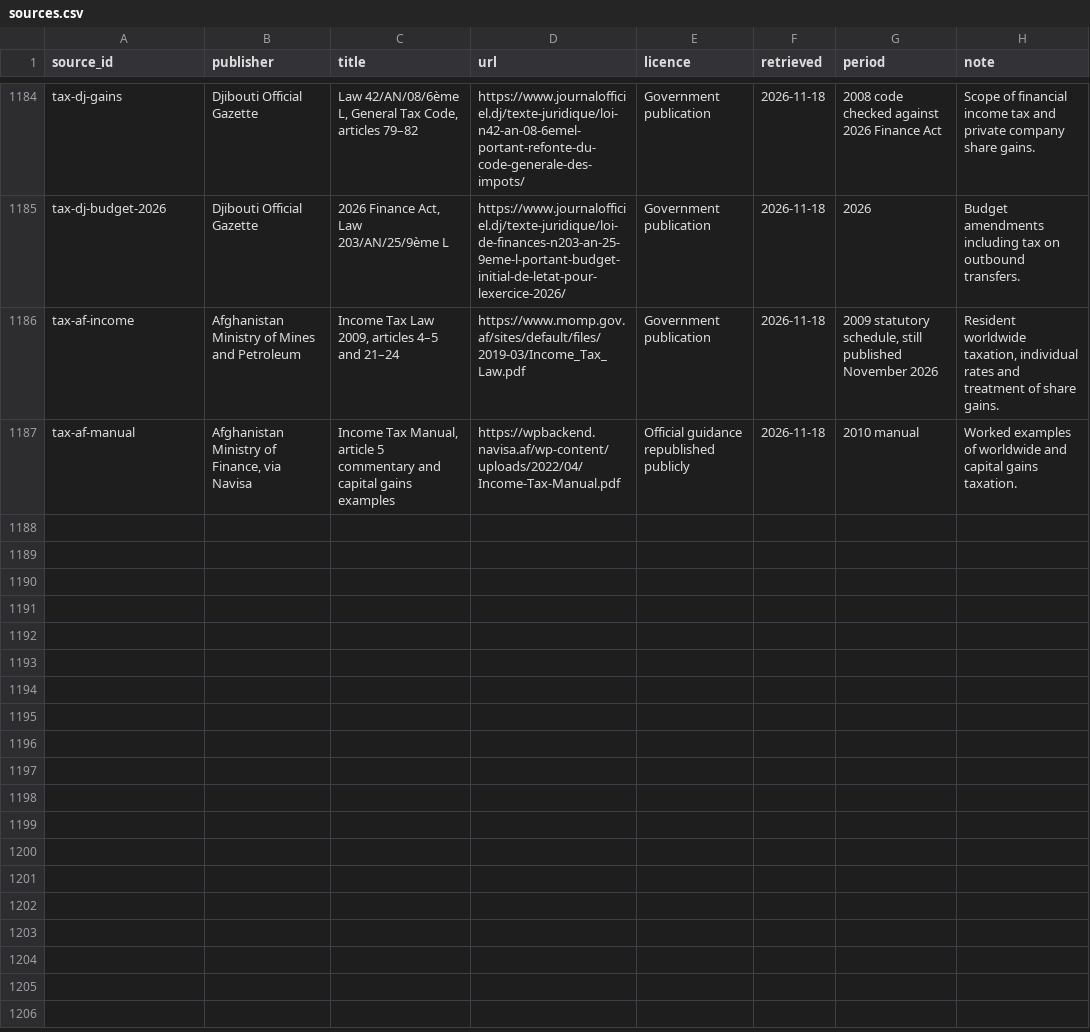
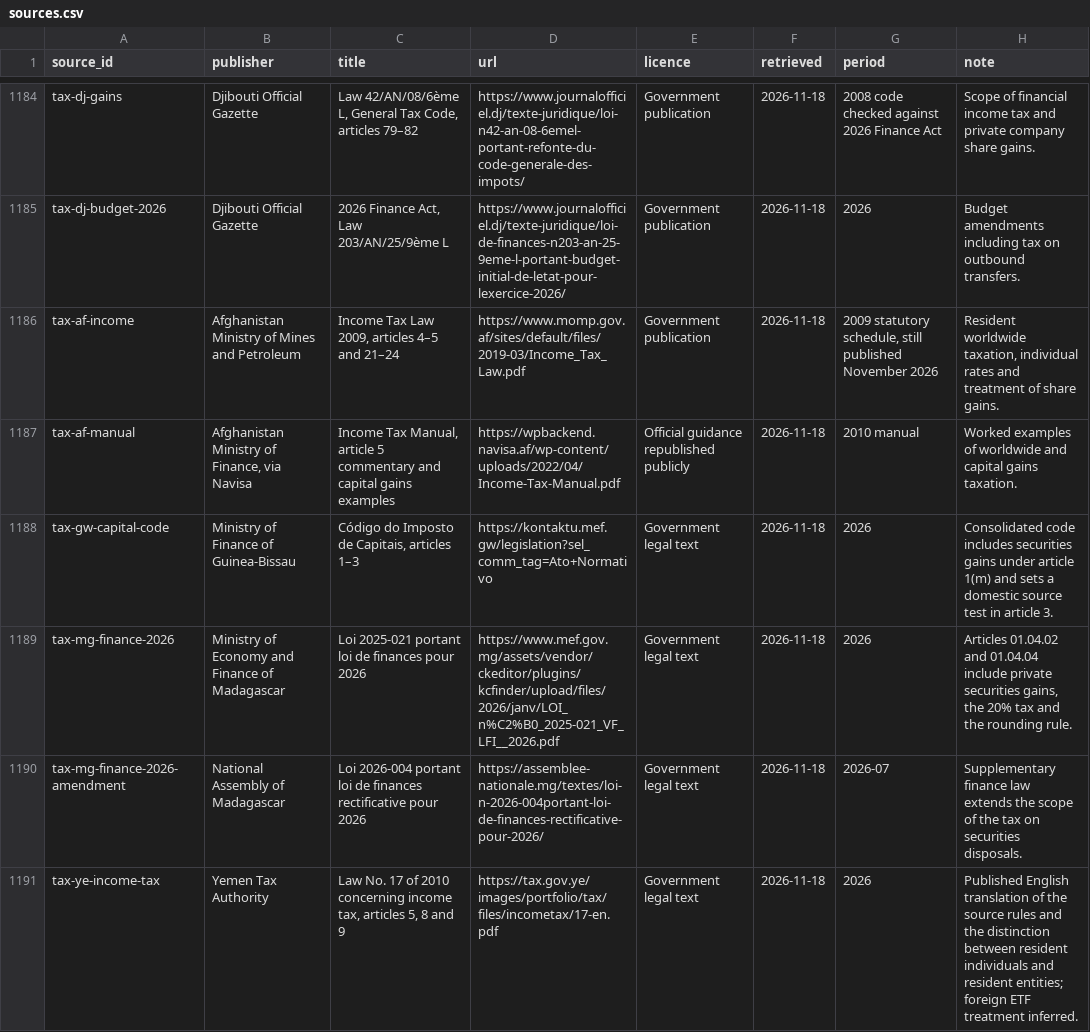
Before and after one commit to joshp123/richenough, a CSV file: data/sources.csv, drawn as a sheet; only a part is shown, gaps mark what is left out; the diff names each change by its address in the sheet, - before the commit and + after, or states it on an @@ line.

Commit message:
Add investment tax rules for Guinea-Bissau Madagascar and Yemen

```diff
--- a/data/sources.csv
+++ b/data/sources.csv
+row 1188: tax-gw-capital-code | Ministry of Finance of Guinea-Bissau | Código do Imposto de Capitais, articles 1–3 | https://kontaktu.mef.gw/legislation?sel_comm_tag=Ato+Normativo | Government legal text | 2026-11-18 | 2026 | Consolidated code includes securities gains under article 1(m) and sets a domestic source test in article 3.
+row 1189: tax-mg-finance-2026 | Ministry of Economy and Finance of Madagascar | Loi 2025-021 portant loi de finances pour 2026 | https://www.mef.gov.mg/assets/vendor/ckeditor/plugins/kcfinder/upload/files/2026/janv/LOI_n%C2%B0_2025-021_VF_LFI__2026.pdf | Government legal text | 2026-11-18 | 2026 | Articles 01.04.02 and 01.04.04 include private securities gains, the 20% tax and the rounding rule.
+row 1190: tax-mg-finance-2026-amendment | National Assembly of Madagascar | Loi 2026-004 portant loi de finances rectificative pour 2026 | https://assemblee-nationale.mg/textes/loi-n-2026-004portant-loi-de-finances-rectificative-pour-2026/ | Government legal text | 2026-11-18 | 2026-07 | Supplementary finance law extends the scope of the tax on securities disposals.
+row 1191: tax-ye-income-tax | Yemen Tax Authority | Law No. 17 of 2010 concerning income tax, articles 5, 8 and 9 | https://tax.gov.ye/images/portfolio/tax/files/incometax/17-en.pdf | Government legal text | 2026-11-18 | 2026 | Published English translation of the source rules and the distinction between resident individuals and resident entities; foreign ETF treatment inferred.
```
Also changed, not shown: 4 other files.
